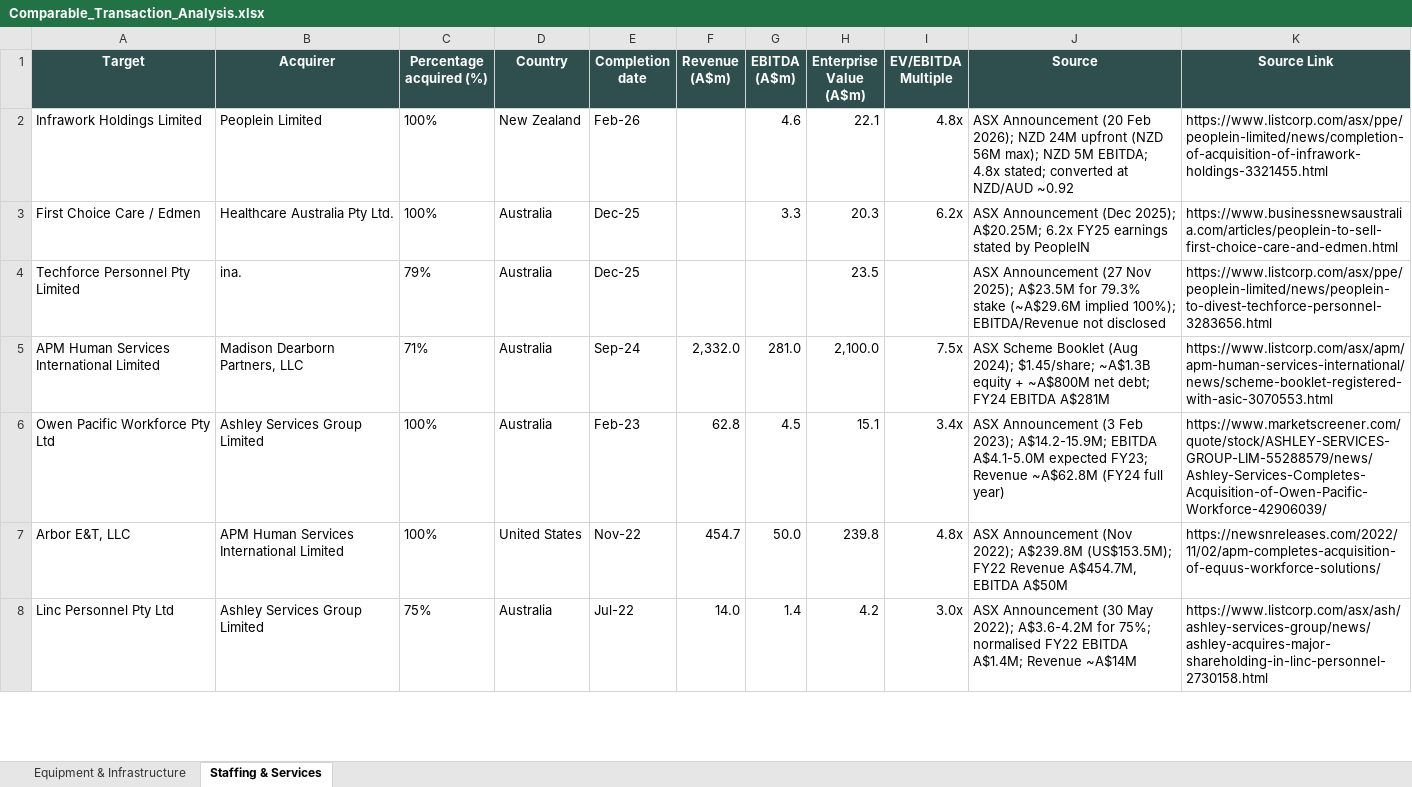
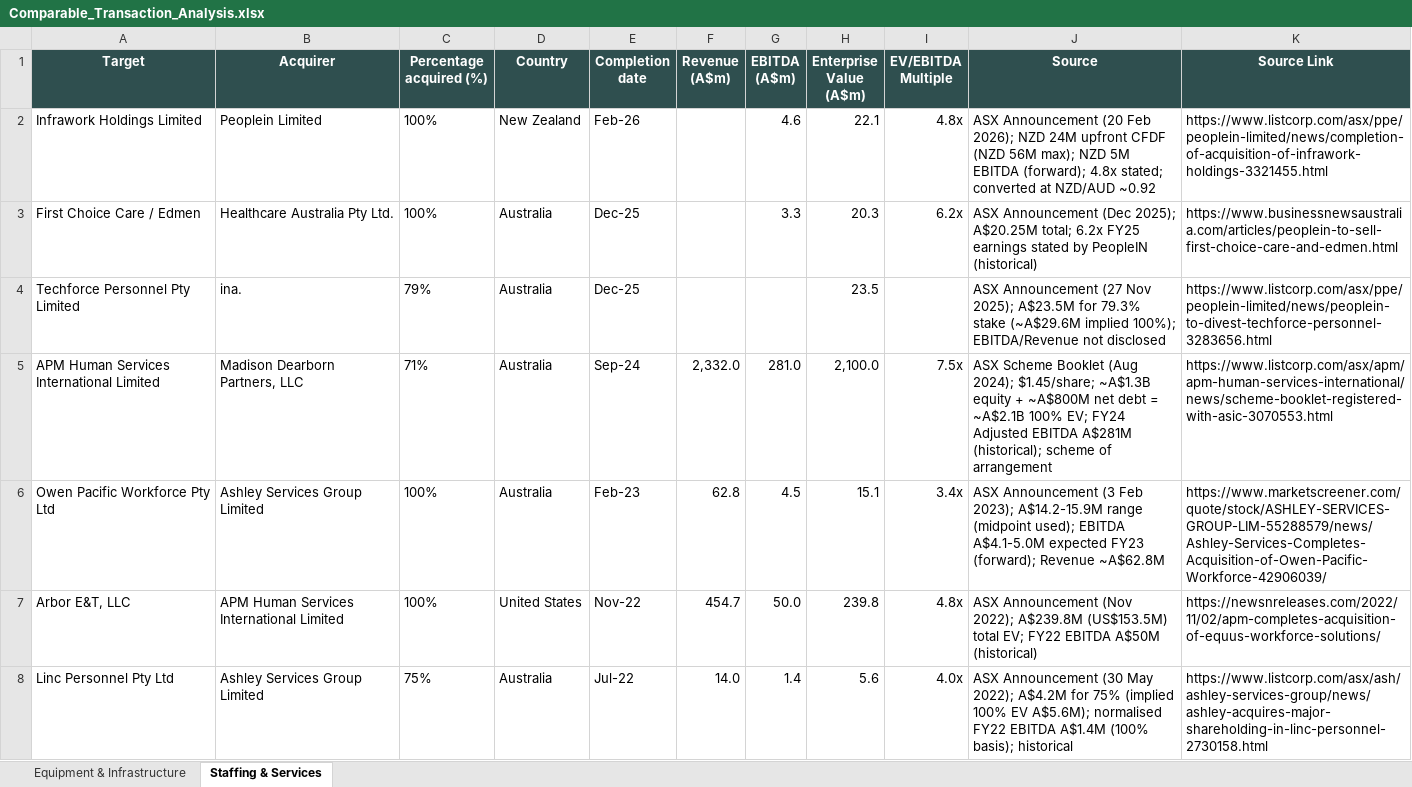
Before and after one commit to Jeffercopter/Comps, an Excel workbook: Comparable_Transaction_Analysis.xlsx, sheet Staffing & Services, drawn as a sheet; only a part is shown; values as stored, in another font and other column widths than the file's, no borders; the diff covers the shown part only; the diff names each change by its address in the sheet, - before the commit and + after, or states it on an @@ line.

```diff
--- a/Comparable_Transaction_Analysis.xlsx (sheet Staffing & Services)
+++ b/Comparable_Transaction_Analysis.xlsx (sheet Staffing & Services)
-J2 (Source): …24M upfront (NZD 56M max); NZD 5M EBITDA; 4.8x stated;…
+J2 (Source): …24M upfront CFDF (NZD 56M max); NZD 5M EBITDA (forward); 4.8x stated;…
-J3 (Source): …(Dec 2025); A$20.25M; 6.2x FY25 earnings stated by PeopleIN
+J3 (Source): …(Dec 2025); A$20.25M total; 6.2x FY25 earnings stated by PeopleIN (historical)
-J5 (Source): …~A$800M net debt; FY24 EBITDA A$281M
+J5 (Source): …~A$800M net debt = ~A$2.1B 100% EV; FY24 Adjusted EBITDA A$281M (historical); scheme of arrangement
-J6 (Source): …Feb 2023); A$14.2-15.9M; EBITDA A$4.1-5.0M expected FY23; Revenue ~A$62.8M (FY24 full year)
+J6 (Source): …Feb 2023); A$14.2-15.9M range (midpoint used); EBITDA A$4.1-5.0M expected FY23 (forward); Revenue ~A$62.8M
-J7 (Source): …2022); A$239.8M (US$153.5M); FY22 Revenue A$454.7M, EBITDA A$50M
+J7 (Source): …2022); A$239.8M (US$153.5M) total EV; FY22 EBITDA A$50M (historical)
-H8 (Enterprise Value (A$m)): 4.2
+H8 (Enterprise Value (A$m)): 5.6
-I8 (EV/EBITDA Multiple): 3.0x
+I8 (EV/EBITDA Multiple): 4.0x
-J8 (Source): …May 2022); A$3.6-4.2M for 75%; normalised FY22 EBITDA A$1.4M; Revenue ~A$14M
+J8 (Source): …May 2022); A$4.2M for 75% (implied 100% EV A$5.6M); normalised FY22 EBITDA A$1.4M (100% basis); historical
```
Also changed, not shown: 18 edited cells elsewhere in this sheet, sheet Equipment & Infrastructure, 1 other file.
